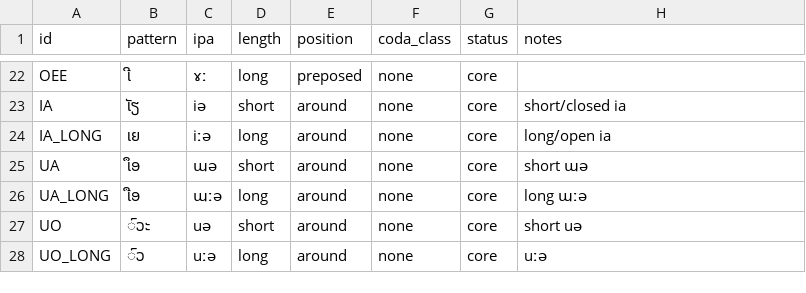
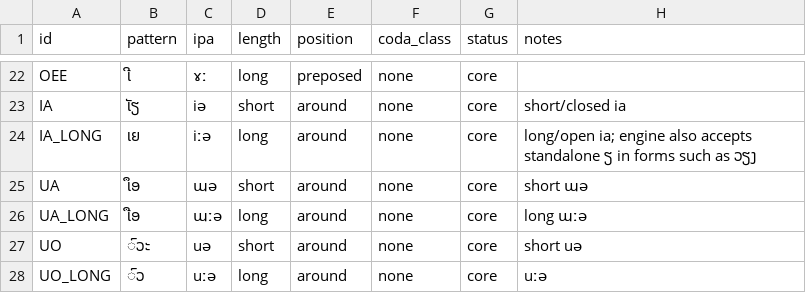
Before and after one commit to ClippyFirst/Lao-Ukrainian-Phonetic-System, a CSV file: data/lao/vowels.csv, drawn as a sheet; only a part is shown, gaps mark what is left out.

Commit message:
Fix Lao ວຽງ parsing and syllable boundaries
Recognize standalone ຽ in ວຽງ, reject malformed leading vowel signs, reduce greedy coda merges, add regression tests, and align phonology documentation with the Ukrainian г target.

```diff
--- a/data/lao/vowels.csv
+++ b/data/lao/vowels.csv
@@ -23,3 +23,3 @@ OEE,ເີ,ɤː,long,preposed,none,core,
 IA,ເັຽ,iə,short,around,none,core,short/closed ia
-IA_LONG,ເຍ,iːə,long,around,none,core,long/open ia
+IA_LONG,ເຍ,iːə,long,around,none,core,long/open ia; engine also accepts standalone ຽ in forms such as ວຽງ
 UA,ເຶອ,ɯə,short,around,none,core,short ɯə
```
Also changed, not shown: 4 other files.
